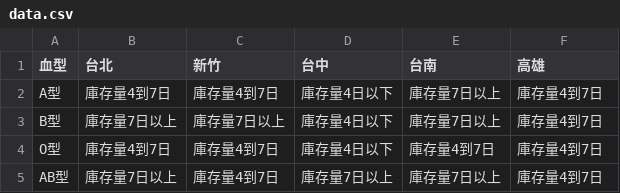
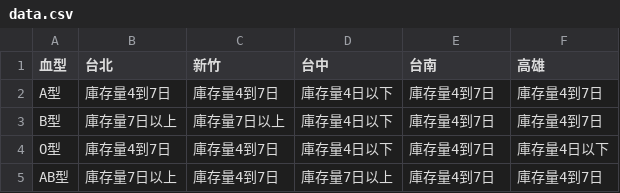
Before and after one commit to cccntu/blood-taiwan, a CSV file: data.csv, drawn as a sheet.

```diff
--- a/data.csv
+++ b/data.csv
@@ -1,5 +1,5 @@
 血型,台北,新竹,台中,台南,高雄
-A型,庫存量4到7日,庫存量4到7日,庫存量4日以下,庫存量7日以上,庫存量4到7日
-B型,庫存量7日以上,庫存量7日以上,庫存量4日以下,庫存量7日以上,庫存量4到7日
-O型,庫存量4到7日,庫存量4到7日,庫存量4日以下,庫存量4到7日,庫存量4到7日
-AB型,庫存量7日以上,庫存量4到7日,庫存量7日以上,庫存量7日以上,庫存量4到7日
+A型,庫存量4到7日,庫存量4到7日,庫存量4日以下,庫存量4到7日,庫存量4到7日
+B型,庫存量7日以上,庫存量7日以上,庫存量4日以下,庫存量4到7日,庫存量4到7日
+O型,庫存量4到7日,庫存量4到7日,庫存量4日以下,庫存量4到7日,庫存量4日以下
+AB型,庫存量7日以上,庫存量4到7日,庫存量7日以上,庫存量4到7日,庫存量4到7日
```
Also changed, not shown: 2 other files.
